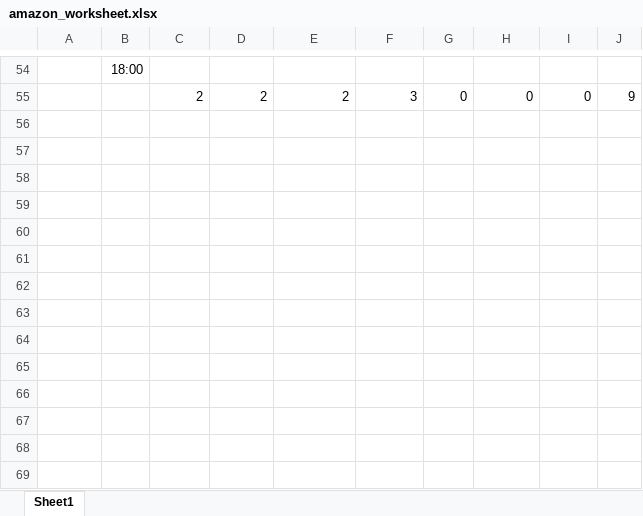
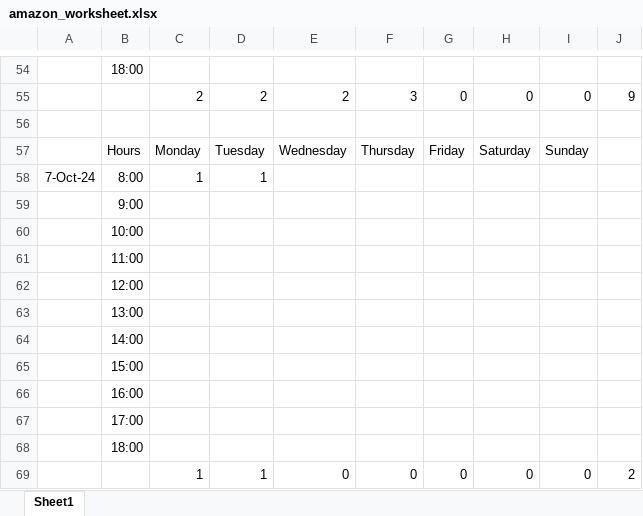
Before and after one commit to songyao21/songyao21.github.io, an Excel workbook: amazon_worksheet.xlsx, sheet Sheet1, drawn as a sheet; only a part is shown, gaps mark what is left out; values as stored, in another font and other column widths than the file's, no borders; the diff names each change by its address in the sheet, - before the commit and + after, or states it on an @@ line.

Commit message:
Update amazon_worksheet.xlsx

```diff
--- a/amazon_worksheet.xlsx (sheet Sheet1)
+++ b/amazon_worksheet.xlsx (sheet Sheet1)
+row 56: (empty)
+row 57:  | Hours | Monday | Tuesday | Wednesday | Thursday | Friday | Saturday | Sunday
+row 58: 7-Oct-24 | 8:00 | 1 | 1
+row 59:  | 9:00
+row 60:  | 10:00
+row 61:  | 11:00
+row 62:  | 12:00
+row 63:  | 13:00
+row 64:  | 14:00
+row 65:  | 15:00
+row 66:  | 16:00
+row 67:  | 17:00
+row 68:  | 18:00
+row 69:  |  | 1 | 1 | 0 | 0 | 0 | 0 | 0 | 2
```
